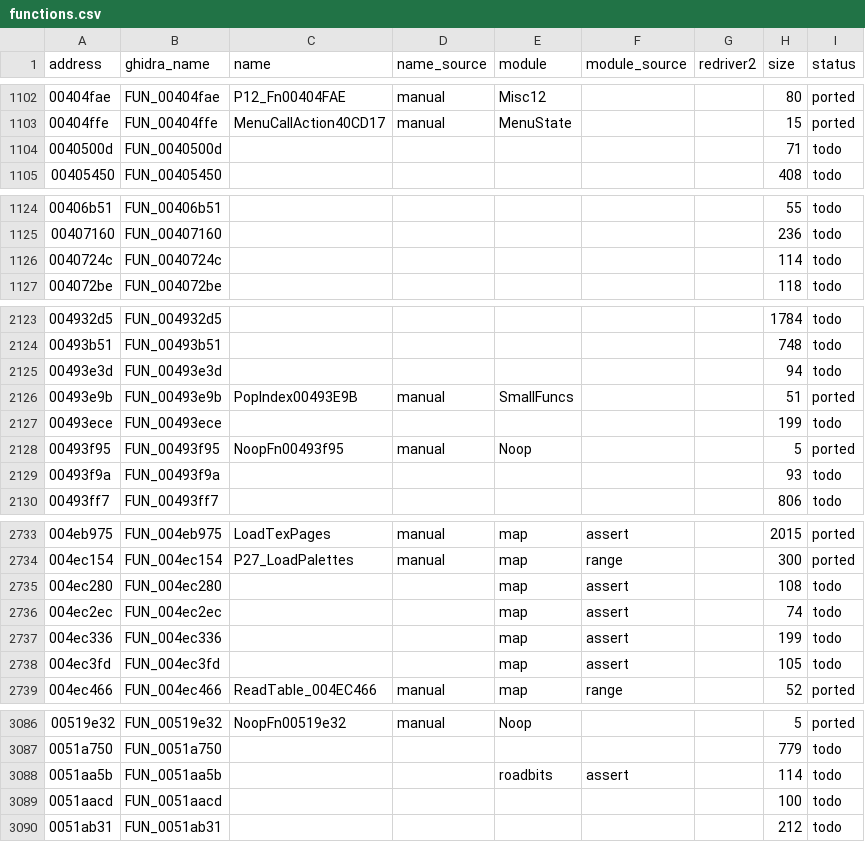
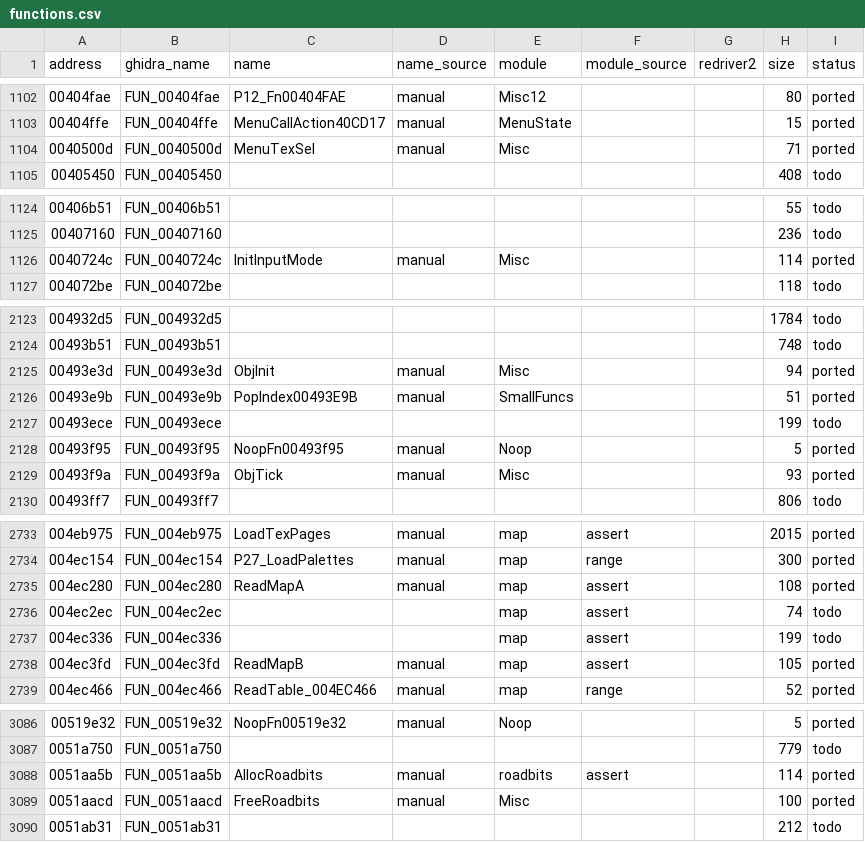
Before and after one commit to r331/driver, a CSV file: docs/functions.csv, drawn as a sheet; only a part is shown, gaps mark what is left out; the diff covers the shown part only.

Commit message:
v1.00: ported54 — 16 функций (меню, Glide-обёртки, буферы map/roadbits, клавиши), всего 1735

```diff
--- a/docs/functions.csv
+++ b/docs/functions.csv
@@ -1103,3 +1103,3 @@ address,ghidra_name,name,name_source,module,module_source,redriver2,size,status
 00404ffe,FUN_00404ffe,MenuCallAction40CD17,manual,MenuState,,,15,ported
-0040500d,FUN_0040500d,,,,,,71,todo
+0040500d,FUN_0040500d,MenuTexSel,manual,Misc,,,71,ported
 00405450,FUN_00405450,,,,,,408,todo
@@ -1125,3 +1125,3 @@ address,ghidra_name,name,name_source,module,module_source,redriver2,size,status
 00407160,FUN_00407160,,,,,,236,todo
-0040724c,FUN_0040724c,,,,,,114,todo
+0040724c,FUN_0040724c,InitInputMode,manual,Misc,,,114,ported
 004072be,FUN_004072be,,,,,,118,todo
@@ -2124,3 +2124,3 @@ address,ghidra_name,name,name_source,module,module_source,redriver2,size,status
 00493b51,FUN_00493b51,,,,,,748,todo
-00493e3d,FUN_00493e3d,,,,,,94,todo
+00493e3d,FUN_00493e3d,ObjInit,manual,Misc,,,94,ported
 00493e9b,FUN_00493e9b,PopIndex00493E9B,manual,SmallFuncs,,,51,ported
@@ -2128,3 +2128,3 @@ address,ghidra_name,name,name_source,module,module_source,redriver2,size,status
 00493f95,FUN_00493f95,NoopFn00493f95,manual,Noop,,,5,ported
-00493f9a,FUN_00493f9a,,,,,,93,todo
+00493f9a,FUN_00493f9a,ObjTick,manual,Misc,,,93,ported
 00493ff7,FUN_00493ff7,,,,,,806,todo
@@ -2734,6 +2734,6 @@ address,ghidra_name,name,name_source,module,module_source,redriver2,size,status
 004ec154,FUN_004ec154,P27_LoadPalettes,manual,map,range,,300,ported
-004ec280,FUN_004ec280,,,map,assert,,108,todo
+004ec280,FUN_004ec280,ReadMapA,manual,map,assert,,108,ported
 004ec2ec,FUN_004ec2ec,,,map,assert,,74,todo
 004ec336,FUN_004ec336,,,map,assert,,199,todo
-004ec3fd,FUN_004ec3fd,,,map,assert,,105,todo
+004ec3fd,FUN_004ec3fd,ReadMapB,manual,map,assert,,105,ported
 004ec466,FUN_004ec466,ReadTable_004EC466,manual,map,range,,52,ported
@@ -3087,4 +3087,4 @@ address,ghidra_name,name,name_source,module,module_source,redriver2,size,status
 0051a750,FUN_0051a750,,,,,,779,todo
-0051aa5b,FUN_0051aa5b,,,roadbits,assert,,114,todo
-0051aacd,FUN_0051aacd,,,,,,100,todo
+0051aa5b,FUN_0051aa5b,AllocRoadbits,manual,roadbits,assert,,114,ported
+0051aacd,FUN_0051aacd,FreeRoadbits,manual,Misc,,,100,ported
 0051ab31,FUN_0051ab31,,,,,,212,todo
```
Also changed, not shown: 40 edited cells elsewhere in this file, 9 other files.
